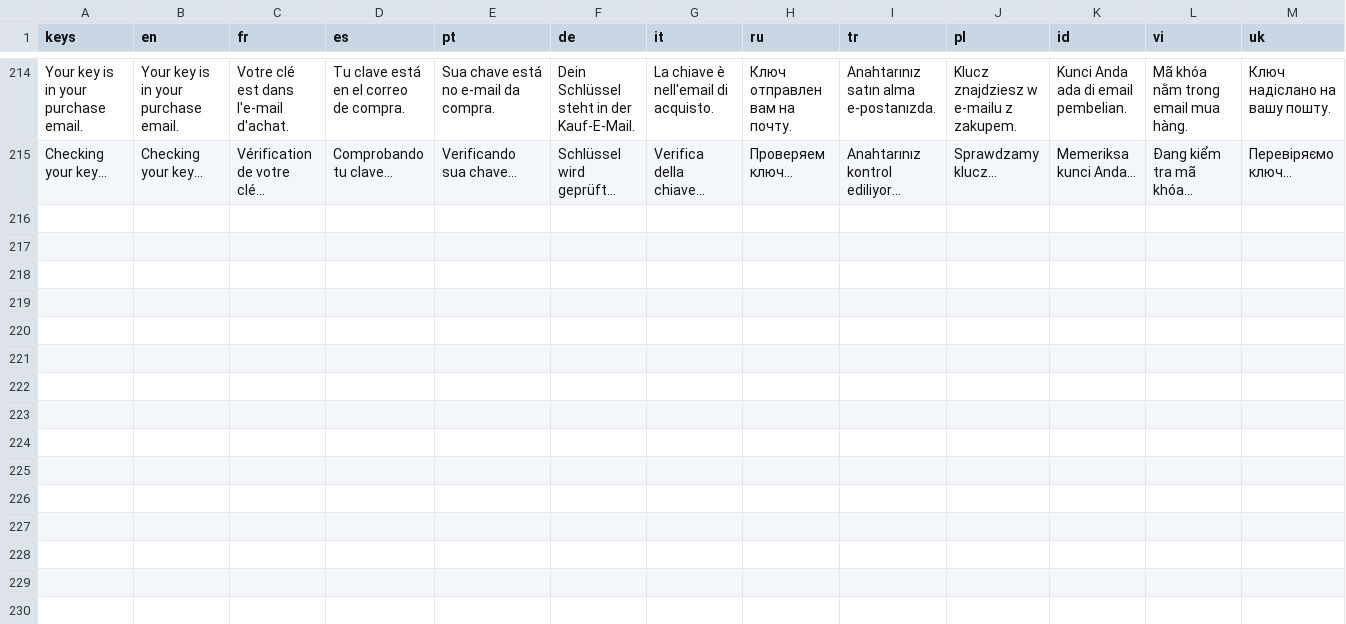
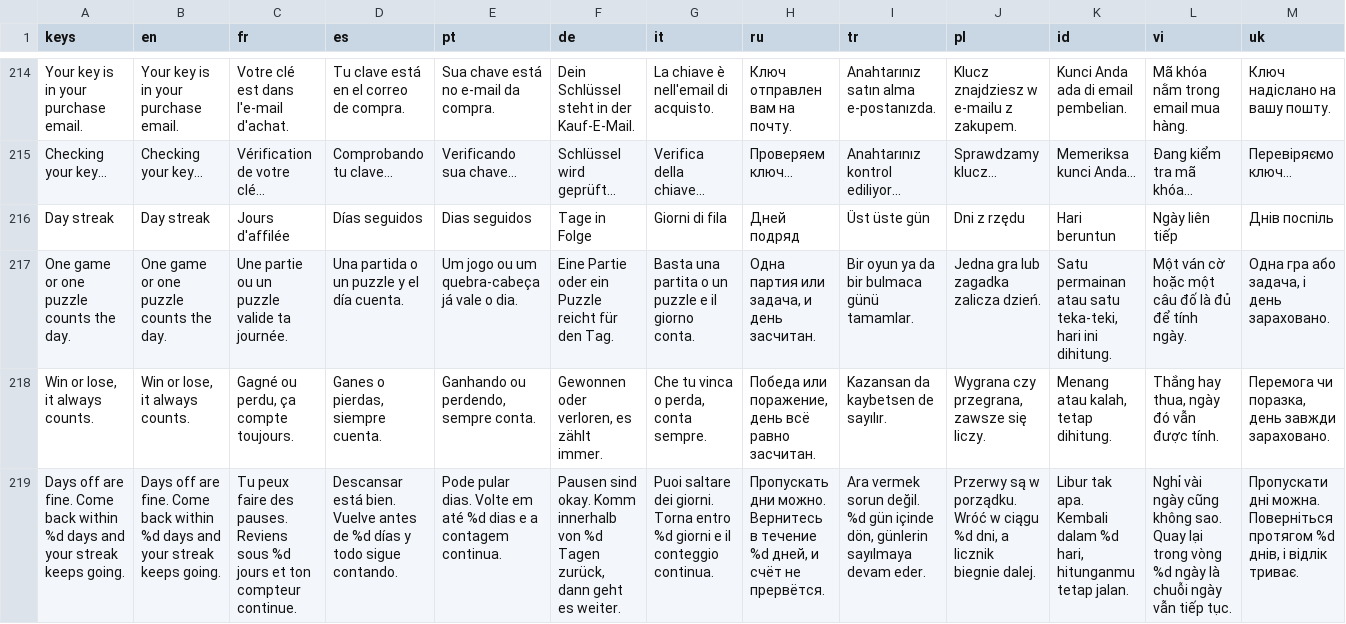
Before and after one commit to Hatscat/limpidchess, a CSV file: assets/i18n/ui.csv, drawn as a sheet; only a part is shown, gaps mark what is left out; rows hold the shown columns only; the diff covers the shown part only; the diff names each change by its address in the sheet, - before the commit and + after, or states it on an @@ line.

Commit message:
feat: Implement day streak tracking and reminders
- Added day streak tracking to encourage daily engagement, allowing players to maintain their streak by playing games or solving puzzles.
- Introduced a grace period for the streak, permitting players to miss a few days without losing their progress.
- Implemented notifications to remind players to keep their streak alive or inform them when their free games reset.
- Updated the user interface to display the current streak and best streak, along with an explanation of how the streak works.
- Ensured that both games and puzzles contribute to the day streak, making it accessible for all players.
- Refactored notification scheduling to handle both streak reminders and free game notifications within a single alarm slot.

```diff
--- a/assets/i18n/ui.csv
+++ b/assets/i18n/ui.csv
+row 216: Day streak | Day streak | Jours d'affilée | Días seguidos | Dias seguidos | Tage in Folge | Giorni di fila | Дней подряд | Üst üste gün | Dni z rzędu | Hari beruntun | Ngày liên tiếp | Днів поспіль
+row 217: One game or one puzzle counts the day. | One game or one puzzle counts the day. | Une partie ou un puzzle valide ta journée. | Una partida o un puzzle y el día cuenta. | Um jogo ou um quebra-cabeça já vale o dia. | Eine Partie oder ein Puzzle reicht für den Tag. | Basta una partita o un puzzle e il giorno conta. | Одна партия или задача, и день засчитан. | Bir oyun ya da bir bulmaca günü tamamlar. | Jedna gra lub zagadka zalicza dzień. | Satu permainan atau satu teka-teki, hari ini dihitung. | Một ván cờ hoặc một câu đố là đủ để tính ngày. | Одна гра або задача, і день зараховано.
+row 218: Win or lose, it always counts. | Win or lose, it always counts. | Gagné ou perdu, ça compte toujours. | Ganes o pierdas, siempre cuenta. | Ganhando ou perdendo, sempre conta. | Gewonnen oder verloren, es zählt immer. | Che tu vinca o perda, conta sempre. | Победа или поражение, день всё равно засчитан. | Kazansan da kaybetsen de sayılır. | Wygrana czy przegrana, zawsze się liczy. | Menang atau kalah, tetap dihitung. | Thắng hay thua, ngày đó vẫn được tính. | Перемога чи поразка, день завжди зараховано.
+row 219: Days off are fine. Come back within %d days and your streak keeps going. | Days off are fine. Come back within %d days and your streak keeps going. | Tu peux faire des pauses. Reviens sous %d jours et ton compteur continue. | Descansar está bien. Vuelve antes de %d días y todo sigue contando. | Pode pular dias. Volte em até %d dias e a contagem continua. | Pausen sind okay. Komm innerhalb von %d Tagen zurück, dann geht es weiter. | Puoi saltare dei giorni. Torna entro %d giorni e il conteggio continua. | Пропускать дни можно. Вернитесь в течение %d дней, и счёт не прервётся. | Ara vermek sorun değil. %d gün içinde dön, günlerin sayılmaya devam eder. | Przerwy są w porządku. Wróć w ciągu %d dni, a licznik biegnie dalej. | Libur tak apa. Kembali dalam %d hari, hitunganmu tetap jalan. | Nghỉ vài ngày cũng không sao. Quay lại trong vòng %d ngày là chuỗi ngày vẫn tiếp tục. | Пропускати дні можна. Поверніться протягом %d днів, і відлік триває.
```
Also changed, not shown: 6 added rows and 2 removed rows elsewhere in this file, 26 other files.
